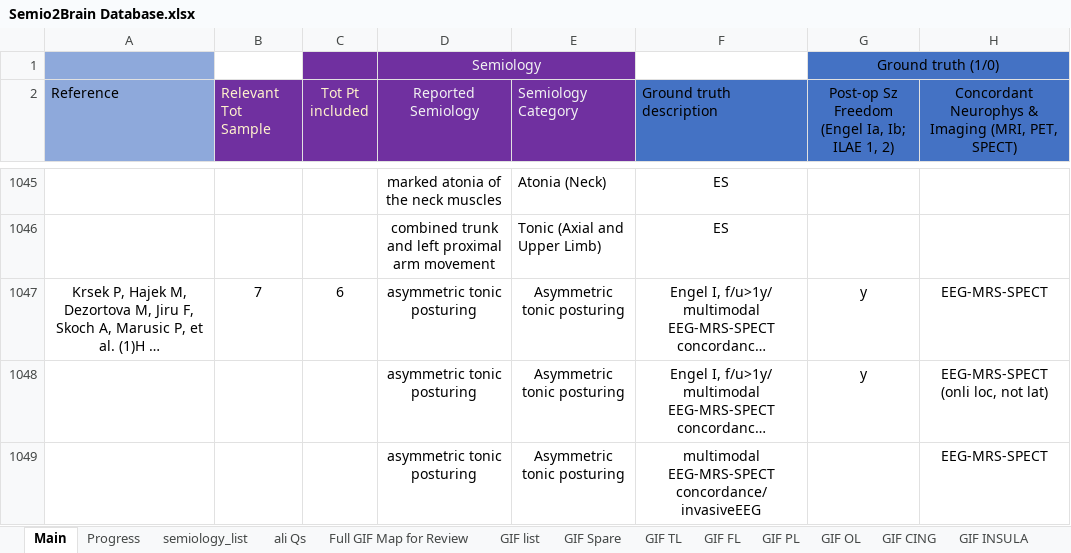
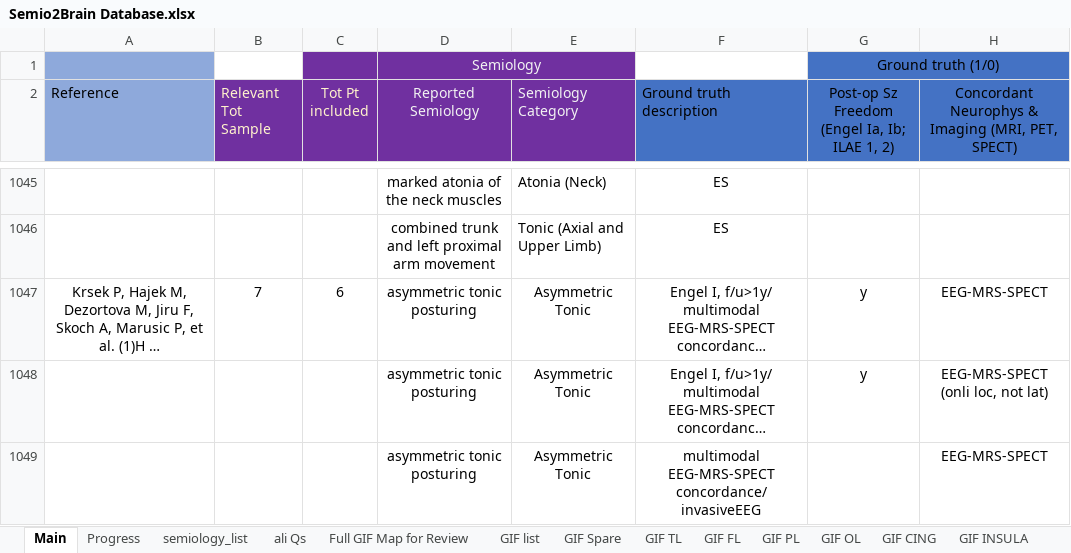
Before and after one commit to thenineteen/Semiology-Visualisation-Tool, an Excel workbook: resources/Semio2Brain Database.xlsx, sheet Main, drawn as a sheet; only a part is shown, gaps mark what is left out; long unchanged cells end in …; values as stored, in another font and other column widths than the file's, no borders; the diff covers the shown part only; the diff names each change by its address in the sheet, - before the commit and + after, or states it on an @@ line.

```diff
--- a/resources/Semio2Brain Database.xlsx (sheet Main)
+++ b/resources/Semio2Brain Database.xlsx (sheet Main)
-E1047:E1049 (Semiology Category): Asymmetric tonic posturing
+E1047:E1049 (Semiology Category): Asymmetric Tonic
```
Also changed, not shown: 31 edited cells elsewhere in this sheet.
